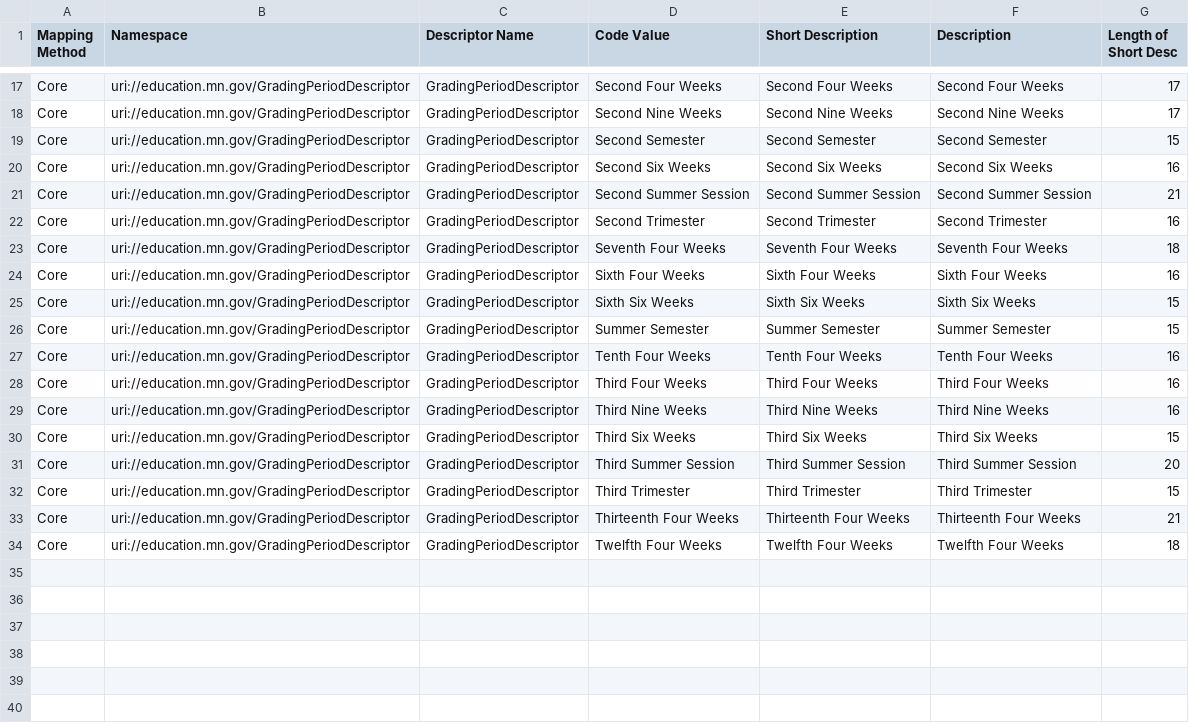
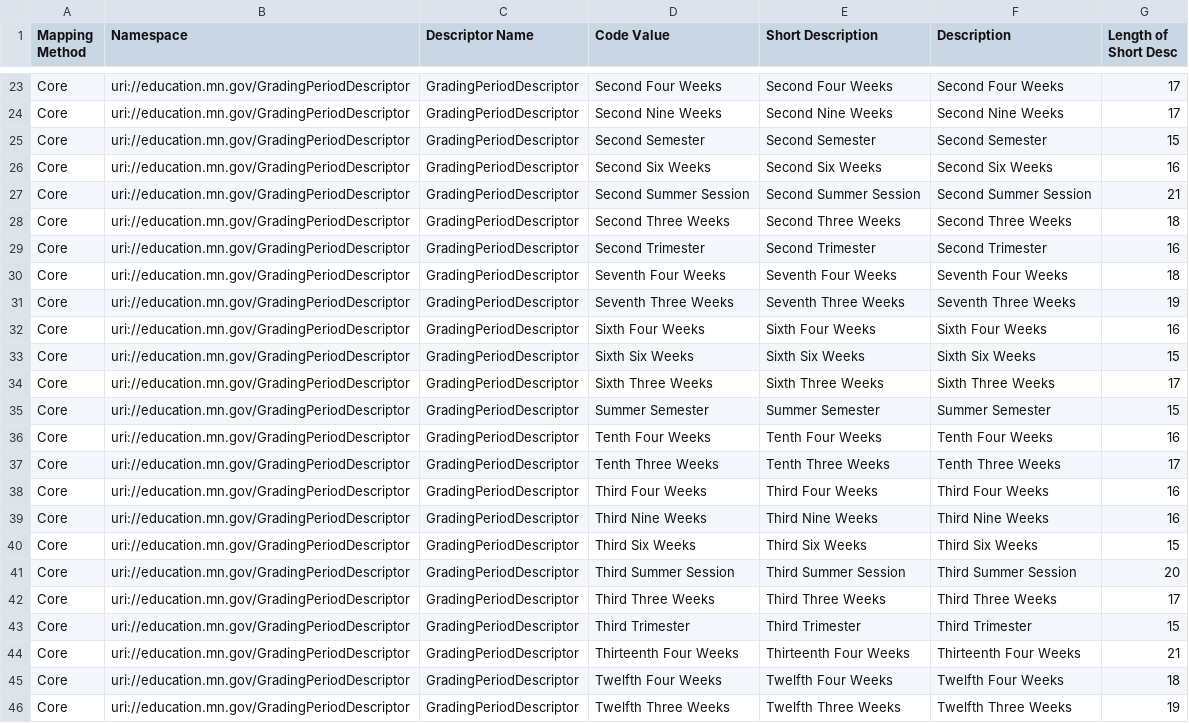
Before and after one commit to mn-mde-edfi/MDE-EdFi-Documentation, a CSV file: descriptorTables/GradingPeriodDescriptor.csv, drawn as a sheet; only a part is shown, gaps mark what is left out; the diff covers the shown part only; the diff names each change by its address in the sheet, - before the commit and + after, or states it on an @@ line.

Commit message:
updated Grading Period Descriptor

```diff
--- a/descriptorTables/GradingPeriodDescriptor.csv
+++ b/descriptorTables/GradingPeriodDescriptor.csv
+row 28: Core | uri://education.mn.gov/GradingPeriodDescriptor | GradingPeriodDescriptor | Second Three Weeks | Second Three Weeks | Second Three Weeks | 18
+row 31: Core | uri://education.mn.gov/GradingPeriodDescriptor | GradingPeriodDescriptor | Seventh Three Weeks | Seventh Three Weeks | Seventh Three Weeks | 19
+row 34: Core | uri://education.mn.gov/GradingPeriodDescriptor | GradingPeriodDescriptor | Sixth Three Weeks | Sixth Three Weeks | Sixth Three Weeks | 17
+row 37: Core | uri://education.mn.gov/GradingPeriodDescriptor | GradingPeriodDescriptor | Tenth Three Weeks | Tenth Three Weeks | Tenth Three Weeks | 17
+row 42: Core | uri://education.mn.gov/GradingPeriodDescriptor | GradingPeriodDescriptor | Third Three Weeks | Third Three Weeks | Third Three Weeks | 17
+row 46: Core | uri://education.mn.gov/GradingPeriodDescriptor | GradingPeriodDescriptor | Twelfth Three Weeks | Twelfth Three Weeks | Twelfth Three Weeks | 19
```
Also changed, not shown: 6 added rows elsewhere in this file, 1 other file.
